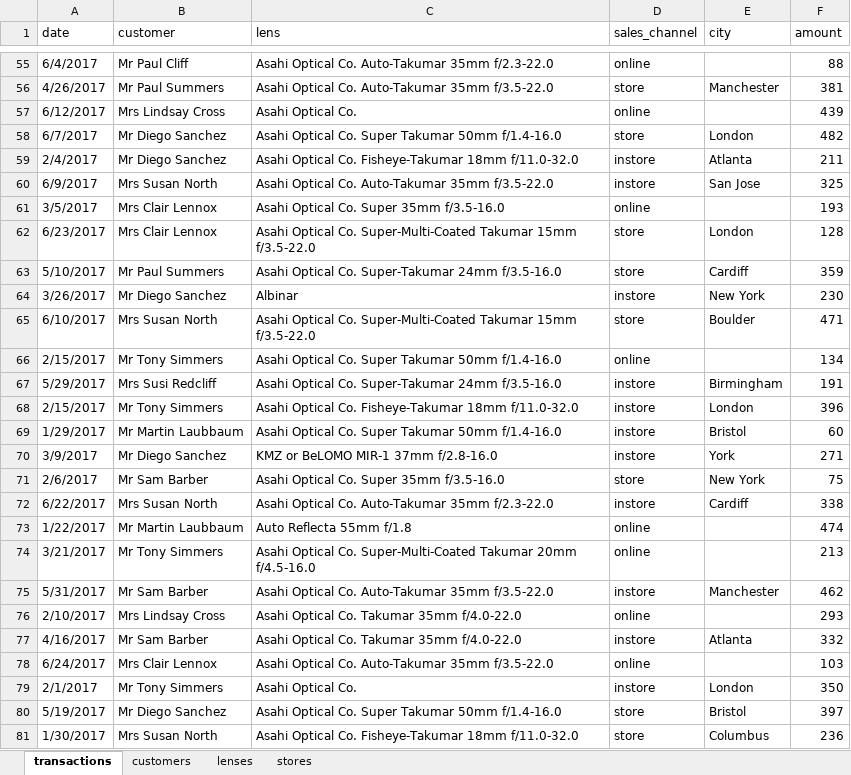
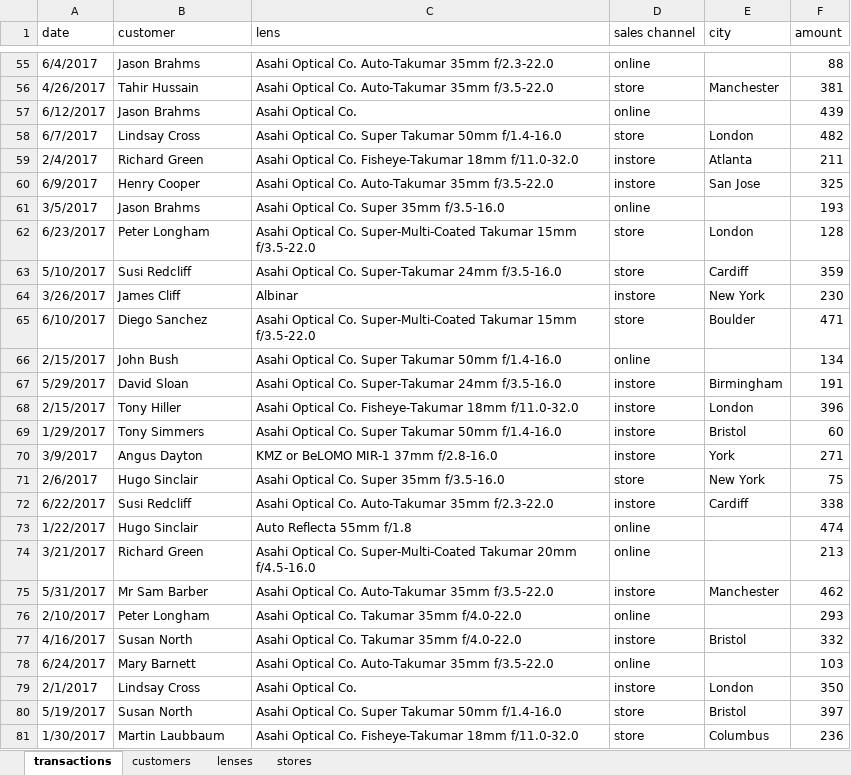
Before and after one commit to jporeilly/Partner-Workshop, an Excel workbook: 1_RAW/data/secondhand_lens_store_sales_data_raw.xlsx, sheet transactions, drawn as a sheet; only a part is shown, gaps mark what is left out; values as stored, in another font and other column widths than the file's, no cell formats; the diff covers the shown part only; the diff names each change by its address in the sheet, - before the commit and + after, or states it on an @@ line.

```diff
--- a/1_RAW/data/secondhand_lens_store_sales_data_raw.xlsx (sheet transactions)
+++ b/1_RAW/data/secondhand_lens_store_sales_data_raw.xlsx (sheet transactions)
-D1: sales_channel
+D1: sales channel
-B55 (customer): Mr Paul Cliff
+B55 (customer): Jason Brahms
-B56 (customer): Mr Paul Summers
+B56 (customer): Tahir Hussain
-B57 (customer): Mrs Lindsay Cross
+B57 (customer): Jason Brahms
-B58 (customer): Mr Diego Sanchez
+B58 (customer): Lindsay Cross
-B59 (customer): Mr Diego Sanchez
+B59 (customer): Richard Green
-B60 (customer): Mrs Susan North
+B60 (customer): Henry Cooper
-B61 (customer): Mrs Clair Lennox
+B61 (customer): Jason Brahms
-B62 (customer): Mrs Clair Lennox
+B62 (customer): Peter Longham
-B63 (customer): Mr Paul Summers
+B63 (customer): Susi Redcliff
-B64 (customer): Mr Diego Sanchez
+B64 (customer): James Cliff
-B65 (customer): Mrs Susan North
+B65 (customer): Diego Sanchez
-B66 (customer): Mr Tony Simmers
+B66 (customer): John Bush
-B67 (customer): Mrs Susi Redcliff
+B67 (customer): David Sloan
-B68 (customer): Mr Tony Simmers
+B68 (customer): Tony Hiller
-B69 (customer): Mr Martin Laubbaum
+B69 (customer): Tony Simmers
-B70 (customer): Mr Diego Sanchez
+B70 (customer): Angus Dayton
-B71 (customer): Mr Sam Barber
+B71 (customer): Hugo Sinclair
-B72 (customer): Mrs Susan North
+B72 (customer): Susi Redcliff
-B73 (customer): Mr Martin Laubbaum
+B73 (customer): Hugo Sinclair
-B74 (customer): Mr Tony Simmers
+B74 (customer): Richard Green
-B76 (customer): Mrs Lindsay Cross
+B76 (customer): Peter Longham
-B77 (customer): Mr Sam Barber
+B77 (customer): Susan North
-E77 (city): Atlanta
+E77 (city): Bristol
-B78 (customer): Mrs Clair Lennox
+B78 (customer): Mary Barnett
-B79 (customer): Mr Tony Simmers
+B79 (customer): Lindsay Cross
-B80 (customer): Mr Diego Sanchez
+B80 (customer): Susan North
-B81 (customer): Mrs Susan North
+B81 (customer): Martin Laubbaum
```
Also changed, not shown: 80 edited cells elsewhere in this sheet, sheet customers, sheet stores, sheet lenses, cell formats, 19 other files.
